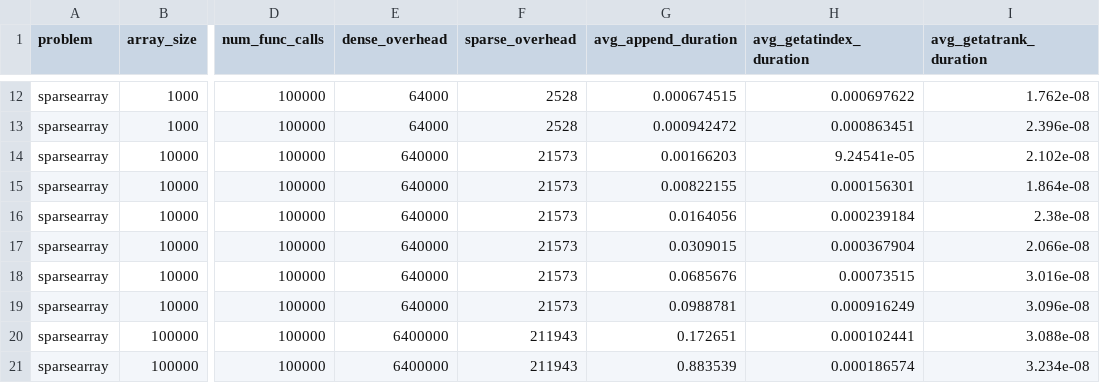
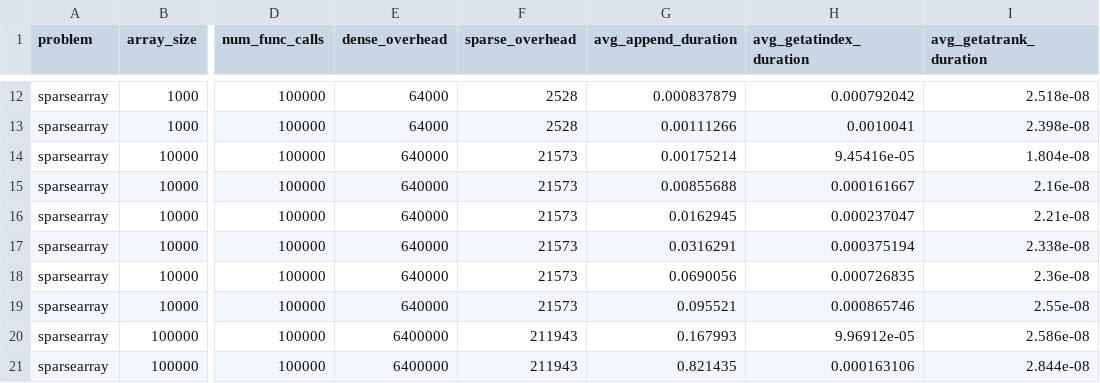
Before and after one commit to Dando18/cmsc858d-assignment-1, a CSV file: data/sparsearray-results.csv, drawn as a sheet; only a part is shown, gaps mark what is left out; the diff covers the shown part only; the diff names each change by its address in the sheet, - before the commit and + after, or states it on an @@ line.

```diff
--- a/data/sparsearray-results.csv
+++ b/data/sparsearray-results.csv
-G12 (avg_append_duration): 0.000674515
+G12 (avg_append_duration): 0.000837879
-H12 (avg_getatindex_duration): 0.000697622
+H12 (avg_getatindex_duration): 0.000792042
-I12 (avg_getatrank_duration): 1.762e-08
+I12 (avg_getatrank_duration): 2.518e-08
-G13 (avg_append_duration): 0.000942472
+G13 (avg_append_duration): 0.00111266
-H13 (avg_getatindex_duration): 0.000863451
+H13 (avg_getatindex_duration): 0.0010041
-I13 (avg_getatrank_duration): 2.396e-08
+I13 (avg_getatrank_duration): 2.398e-08
-G14 (avg_append_duration): 0.00166203
+G14 (avg_append_duration): 0.00175214
-H14 (avg_getatindex_duration): 9.24541e-05
+H14 (avg_getatindex_duration): 9.45416e-05
-I14 (avg_getatrank_duration): 2.102e-08
+I14 (avg_getatrank_duration): 1.804e-08
-G15 (avg_append_duration): 0.00822155
+G15 (avg_append_duration): 0.00855688
-H15 (avg_getatindex_duration): 0.000156301
+H15 (avg_getatindex_duration): 0.000161667
-I15 (avg_getatrank_duration): 1.864e-08
+I15 (avg_getatrank_duration): 2.16e-08
-G16 (avg_append_duration): 0.0164056
+G16 (avg_append_duration): 0.0162945
-H16 (avg_getatindex_duration): 0.000239184
+H16 (avg_getatindex_duration): 0.000237047
-I16 (avg_getatrank_duration): 2.38e-08
+I16 (avg_getatrank_duration): 2.21e-08
-G17 (avg_append_duration): 0.0309015
+G17 (avg_append_duration): 0.0316291
-H17 (avg_getatindex_duration): 0.000367904
+H17 (avg_getatindex_duration): 0.000375194
-I17 (avg_getatrank_duration): 2.066e-08
+I17 (avg_getatrank_duration): 2.338e-08
-G18 (avg_append_duration): 0.0685676
+G18 (avg_append_duration): 0.0690056
-H18 (avg_getatindex_duration): 0.00073515
+H18 (avg_getatindex_duration): 0.000726835
-I18 (avg_getatrank_duration): 3.016e-08
+I18 (avg_getatrank_duration): 2.36e-08
-G19 (avg_append_duration): 0.0988781
+G19 (avg_append_duration): 0.095521
-H19 (avg_getatindex_duration): 0.000916249
+H19 (avg_getatindex_duration): 0.000865746
-I19 (avg_getatrank_duration): 3.096e-08
+I19 (avg_getatrank_duration): 2.55e-08
-G20 (avg_append_duration): 0.172651
+G20 (avg_append_duration): 0.167993
-H20 (avg_getatindex_duration): 0.000102441
+H20 (avg_getatindex_duration): 9.96912e-05
-I20 (avg_getatrank_duration): 3.088e-08
+I20 (avg_getatrank_duration): 2.586e-08
-G21 (avg_append_duration): 0.883539
+G21 (avg_append_duration): 0.821435
-H21 (avg_getatindex_duration): 0.000186574
+H21 (avg_getatindex_duration): 0.000163106
-I21 (avg_getatrank_duration): 3.234e-08
+I21 (avg_getatrank_duration): 2.844e-08
```
Also changed, not shown: 42 edited cells elsewhere in this file, data/rank-results.csv, data/select-results.csv.
